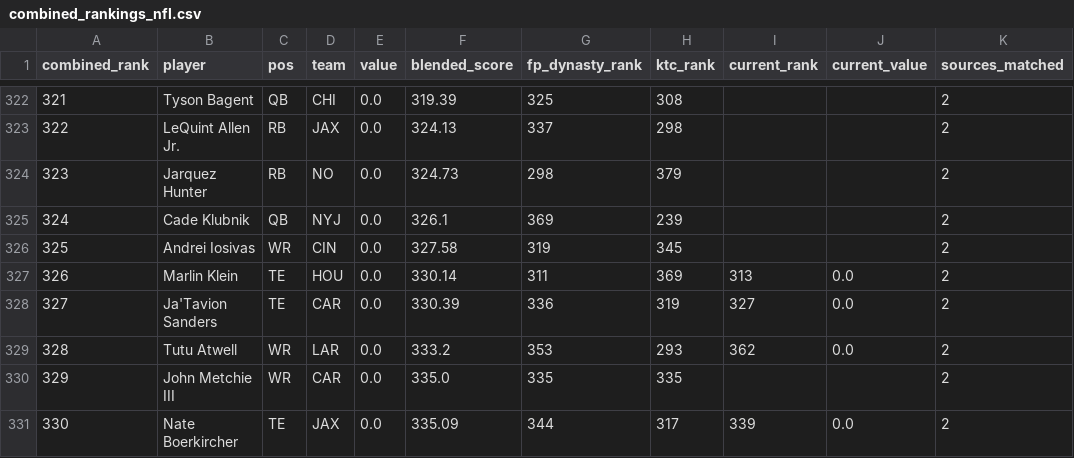
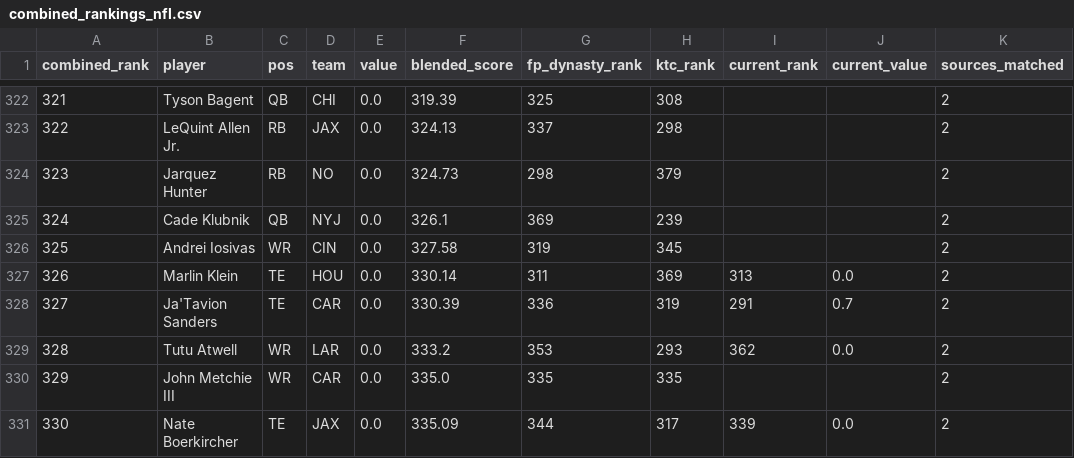
Before and after one commit to kyeill/dynasty, a CSV file: output/combined_rankings_nfl.csv, drawn as a sheet; only a part is shown, gaps mark what is left out.

```diff
--- a/output/combined_rankings_nfl.csv
+++ b/output/combined_rankings_nfl.csv
@@ -327,3 +327,3 @@
 326,Marlin Klein,TE,HOU,0.0,330.14,311,369,313,0.0,2
-327,Ja'Tavion Sanders,TE,CAR,0.0,330.39,336,319,327,0.0,2
+327,Ja'Tavion Sanders,TE,CAR,0.0,330.39,336,319,291,0.7,2
 328,Tutu Atwell,WR,LAR,0.0,333.2,353,293,362,0.0,2
```
Also changed, not shown: lastgood/mlb_hkb.csv, lastgood/nfl_current.csv, 14 other files.
